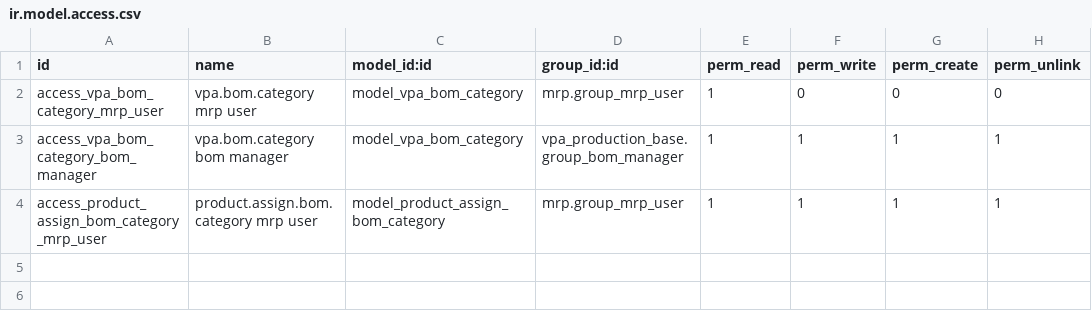
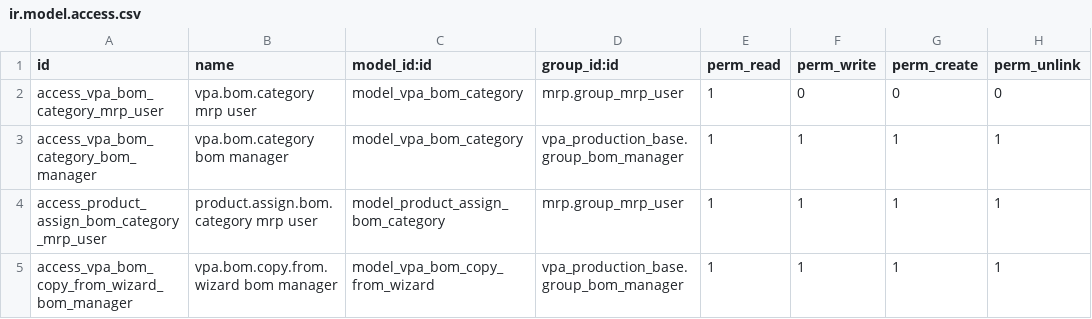
Before and after one commit to GhalaGroup/GhalaGroup, a CSV file: custom_addons/vpa_production_base/security/ir.model.access.csv, drawn as a sheet.

Commit message:
Add order-specific BOM linking, Copy from BOM wizard, and preserve MO qty on BOM change
- Add sale_order_id and lot_number fields to BOM for order-specific linking
- SO dropdown filters by product and shows customer name/reference
- Auto-assign lot numbers (1,2,3...) matching MO split convention
- Add "Copy from Previous BOM" wizard with full audit trail in chatter
- BOM code editable in Miscellaneous tab, computed reference shown in header
- Add sale_order.py override for enriched SO display names
- Fix MO product_qty reset when switching BOMs on existing MOs (vpa_mo_link)

```diff
--- a/custom_addons/vpa_production_base/security/ir.model.access.csv
+++ b/custom_addons/vpa_production_base/security/ir.model.access.csv
@@ -4 +4,2 @@ access_vpa_bom_category_bom_manager,vpa.bom.category bom manager,model_vpa_bom_c
 access_product_assign_bom_category_mrp_user,product.assign.bom.category mrp user,model_product_assign_bom_category,mrp.group_mrp_user,1,1,1,1
+access_vpa_bom_copy_from_wizard_bom_manager,vpa.bom.copy.from.wizard bom manager,model_vpa_bom_copy_from_wizard,vpa_production_base.group_bom_manager,1,1,1,1
```
Also changed, not shown: 9 other files.
